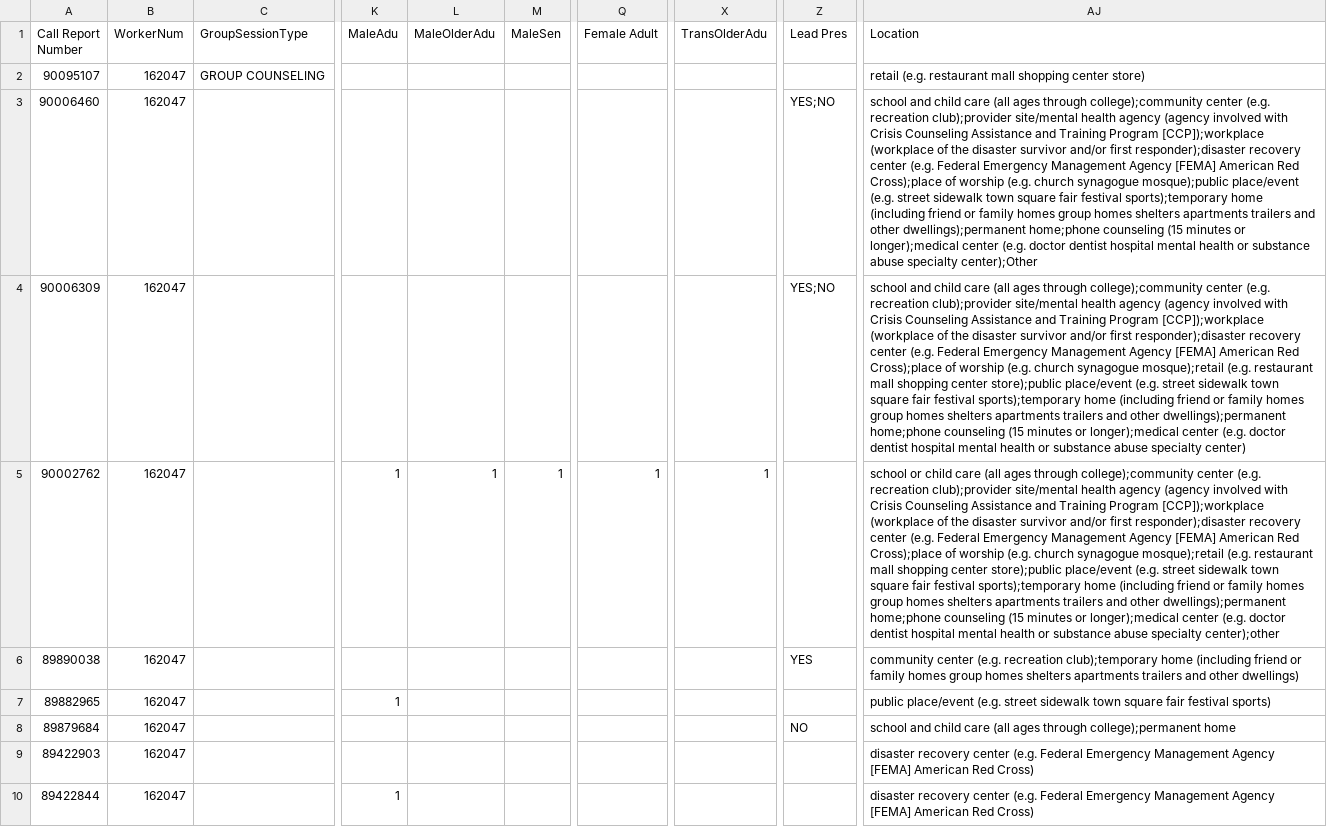
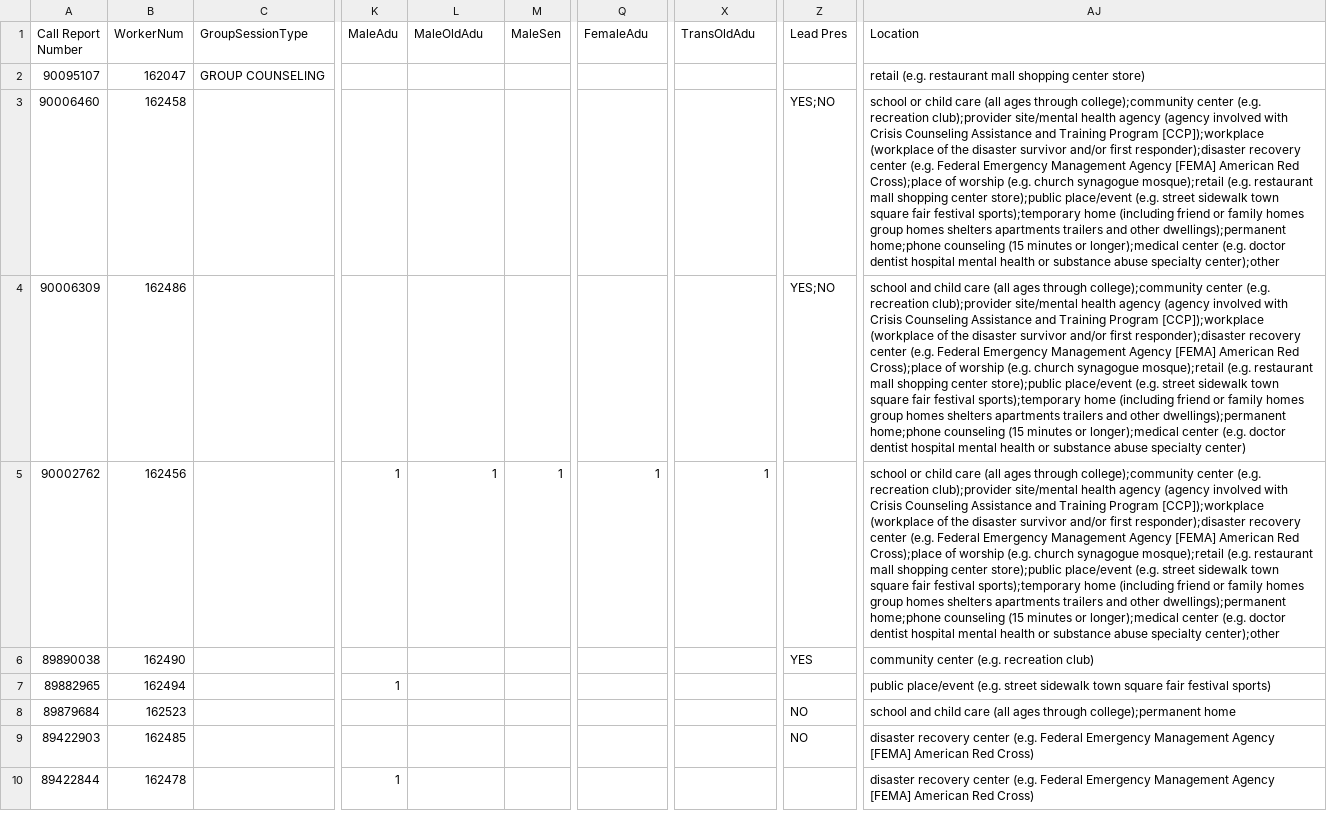
Before and after one commit to Abeeaad97/RPA, a CSV file: RPA_Redux/ICarolTestData.csv, drawn as a sheet; only a part is shown, gaps mark what is left out; the diff names each change by its address in the sheet, - before the commit and + after, or states it on an @@ line.

```diff
--- a/RPA_Redux/ICarolTestData.csv
+++ b/RPA_Redux/ICarolTestData.csv
-L1: MaleOlderAdu
+L1: MaleOldAdu
-Q1: Female Adult
+Q1: FemaleAdu
-X1: TransOlderAdu
+X1: TransOldAdu
-B3 (WorkerNum): 162047
+B3 (WorkerNum): 162458
-AJ3 (Location): school and child care (all ages through college);community center (e.g. recreation club);provider site/mental health agency (agency involved with Crisis Counseling Assistance and Training Program [CCP]);workplace (workplace of the disaster survivor and/or first responder);disaster recovery center (e.g. Federal Emergency Management Agency [FEMA] American Red Cross);place of worship (e.g. church synagogue mosque);public place/event (e.g. street sidewalk town square fair festival sports);temporary home (including friend or family homes group homes shelters apartments trailers and other dwellings);permanent home;phone counseling (15 minutes or longer);medical center (e.g. doctor dentist hospital mental health or substance abuse specialty center);Other
+AJ3 (Location): school or child care (all ages through college);community center (e.g. recreation club);provider site/mental health agency (agency involved with Crisis Counseling Assistance and Training Program [CCP]);workplace (workplace of the disaster survivor and/or first responder);disaster recovery center (e.g. Federal Emergency Management Agency [FEMA] American Red Cross);place of worship (e.g. church synagogue mosque);retail (e.g. restaurant mall shopping center store);public place/event (e.g. street sidewalk town square fair festival sports);temporary home (including friend or family homes group homes shelters apartments trailers and other dwellings);permanent home;phone counseling (15 minutes or longer);medical center (e.g. doctor dentist hospital mental health or substance abuse specialty center);other
-B4 (WorkerNum): 162047
+B4 (WorkerNum): 162486
-B5 (WorkerNum): 162047
+B5 (WorkerNum): 162456
-B6 (WorkerNum): 162047
+B6 (WorkerNum): 162490
-AJ6 (Location): …(e.g. recreation club);temporary home (including friend or family homes group homes shelters apartments trailers and other dwellings)
+AJ6 (Location): …(e.g. recreation club)
-B7 (WorkerNum): 162047
+B7 (WorkerNum): 162494
-B8 (WorkerNum): 162047
+B8 (WorkerNum): 162523
-B9 (WorkerNum): 162047
+B9 (WorkerNum): 162485
-Z9 (Lead Pres): (empty)
+Z9 (Lead Pres): NO
-B10 (WorkerNum): 162047
+B10 (WorkerNum): 162478
```
Also changed, not shown: 8 other files.
